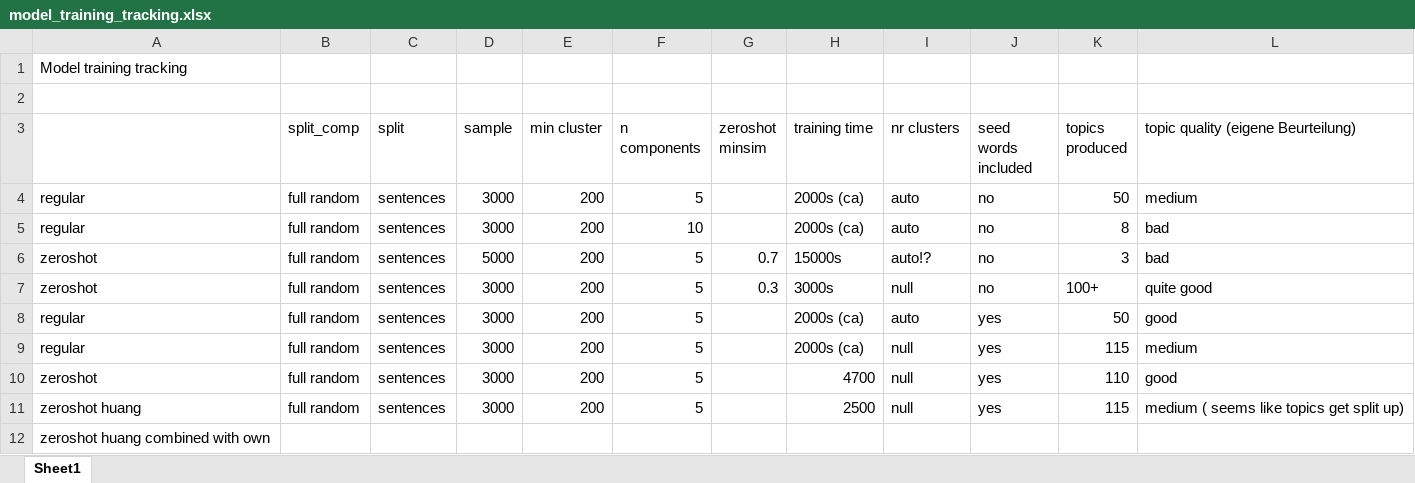
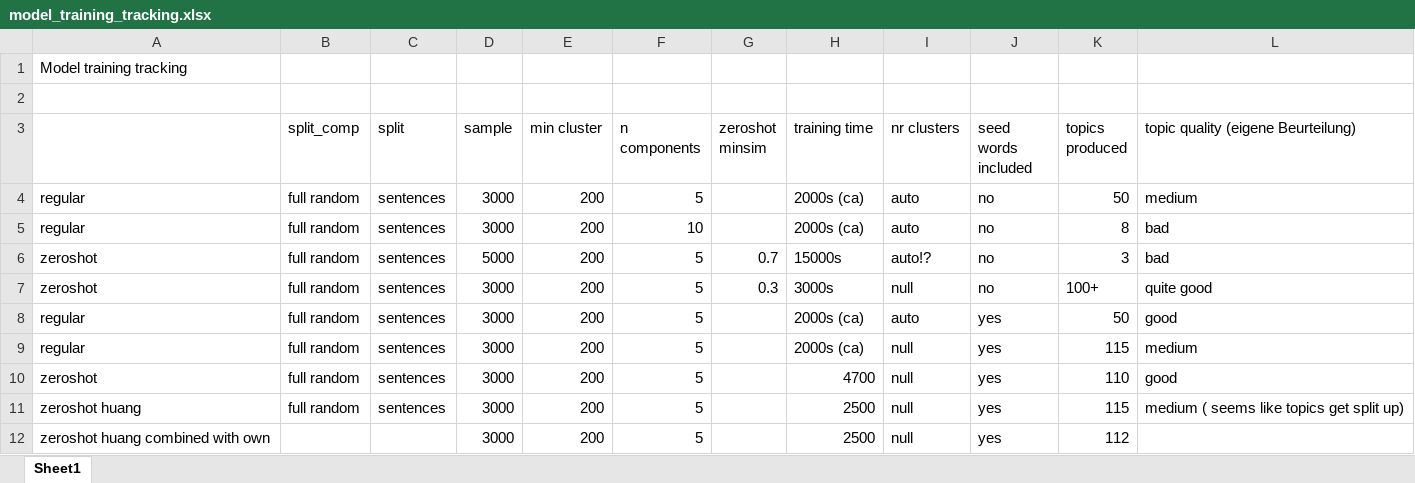
Before and after one commit to Restillence/bertopic_ecc, an Excel workbook: model_training_tracking.xlsx, sheet Sheet1, drawn as a sheet; values as stored, in another font and other column widths than the file's, no borders; removed rows and columns are numbered as before the commit, all else as after; the diff names each change by its address in the sheet, - before the commit and + after, or states it on an @@ line.

```diff
--- a/model_training_tracking.xlsx (sheet Sheet1)
+++ b/model_training_tracking.xlsx (sheet Sheet1)
-row 12: zeroshot huang combined with own
+row 12: zeroshot huang combined with own |  |  | 3000 | 200 | 5 |  | 2500 | null | yes | 112
```
Also changed, not shown: 2 other files.
